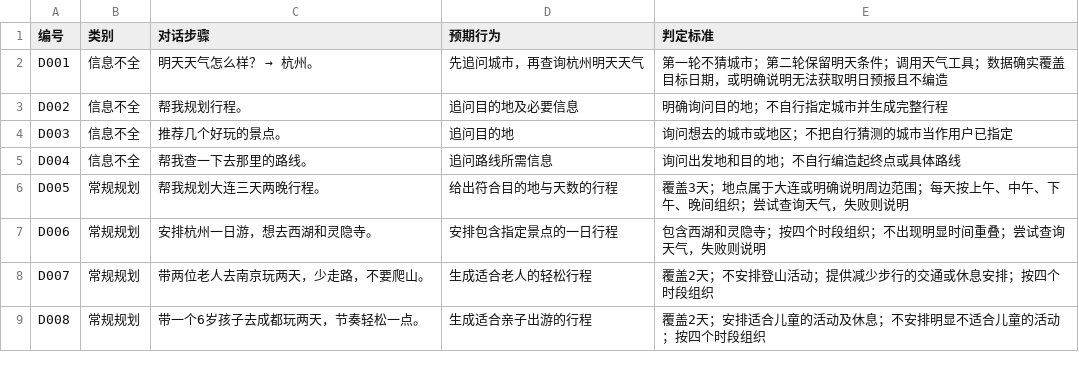
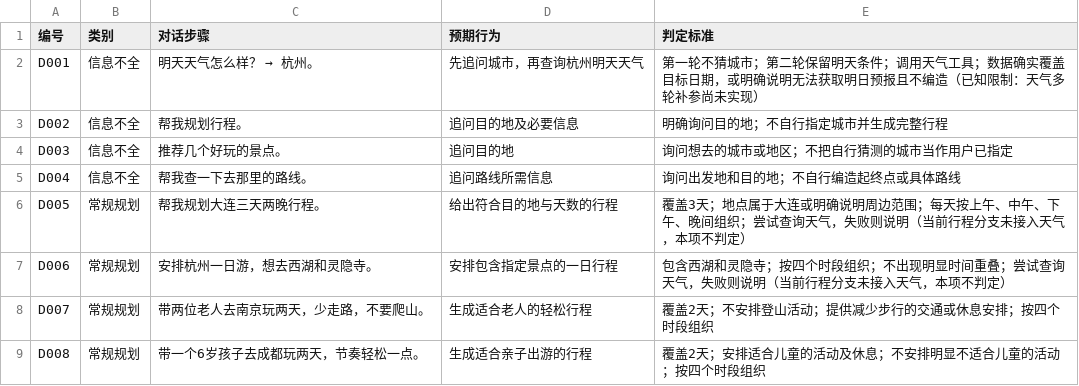
Before and after one commit to iceyaaaz/AI-Travel-Agent, a CSV file: evaluation/cases.csv, drawn as a sheet; only a part is shown.

```diff
--- a/evaluation/cases.csv
+++ b/evaluation/cases.csv
@@ -1,3 +1,3 @@
 编号,类别,对话步骤,预期行为,判定标准
-D001,信息不全,明天天气怎么样？ → 杭州。,先追问城市，再查询杭州明天天气,第一轮不猜城市；第二轮保留明天条件；调用天气工具；数据确实覆盖目标日期，或明确说明无法获取明日预报且不编造
+D001,信息不全,明天天气怎么样？ → 杭州。,先追问城市，再查询杭州明天天气,第一轮不猜城市；第二轮保留明天条件；调用天气工具；数据确实覆盖目标日期，或明确说明无法获取明日预报且不编造（已知限制：天气多轮补参尚未实现）
 D002,信息不全,帮我规划行程。,追问目的地及必要信息,明确询问目的地；不自行指定城市并生成完整行程
@@ -5,4 +5,4 @@ D003,信息不全,推荐几个好玩的景点。,追问目的地,询问想去的
 D004,信息不全,帮我查一下去那里的路线。,追问路线所需信息,询问出发地和目的地；不自行编造起终点或具体路线
-D005,常规规划,帮我规划大连三天两晚行程。,给出符合目的地与天数的行程,覆盖3天；地点属于大连或明确说明周边范围；每天按上午、中午、下午、晚间组织；尝试查询天气，失败则说明
-D006,常规规划,安排杭州一日游，想去西湖和灵隐寺。,安排包含指定景点的一日行程,包含西湖和灵隐寺；按四个时段组织；不出现明显时间重叠；尝试查询天气，失败则说明
+D005,常规规划,帮我规划大连三天两晚行程。,给出符合目的地与天数的行程,覆盖3天；地点属于大连或明确说明周边范围；每天按上午、中午、下午、晚间组织；尝试查询天气，失败则说明（当前行程分支未接入天气，本项不判定）
+D006,常规规划,安排杭州一日游，想去西湖和灵隐寺。,安排包含指定景点的一日行程,包含西湖和灵隐寺；按四个时段组织；不出现明显时间重叠；尝试查询天气，失败则说明（当前行程分支未接入天气，本项不判定）
 D007,常规规划,带两位老人去南京玩两天，少走路，不要爬山。,生成适合老人的轻松行程,覆盖2天；不安排登山活动；提供减少步行的交通或休息安排；按四个时段组织
```
Also changed, not shown: 4 other files.
